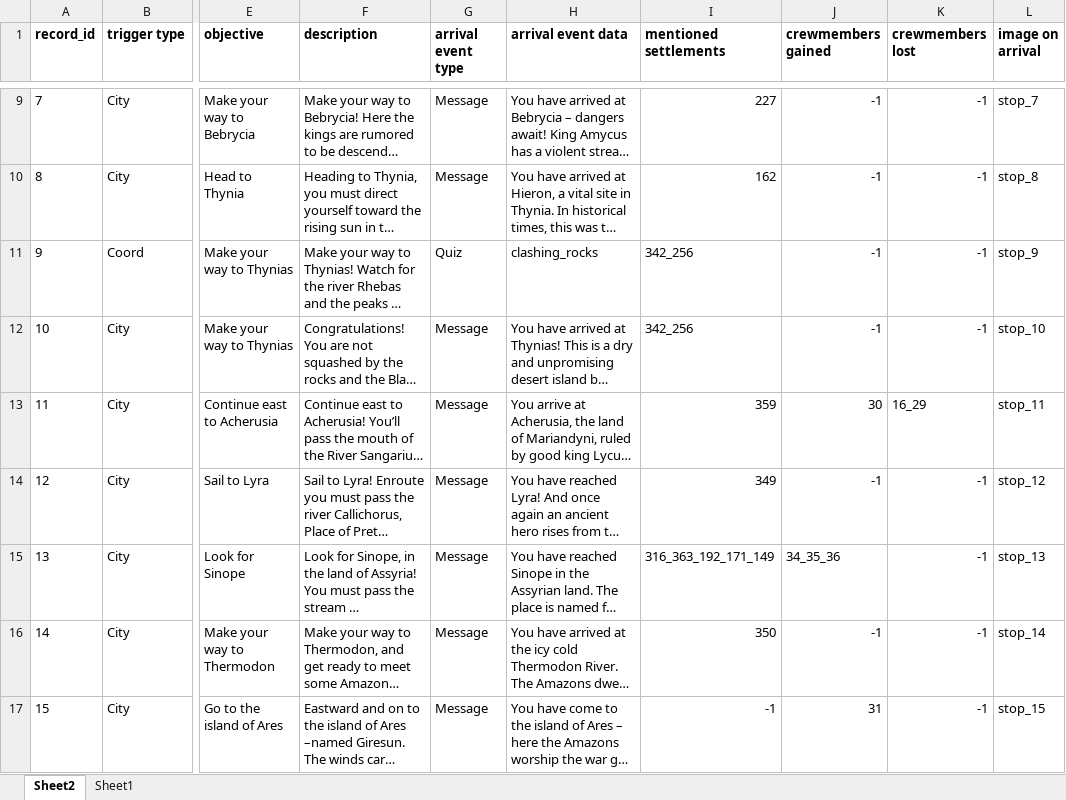
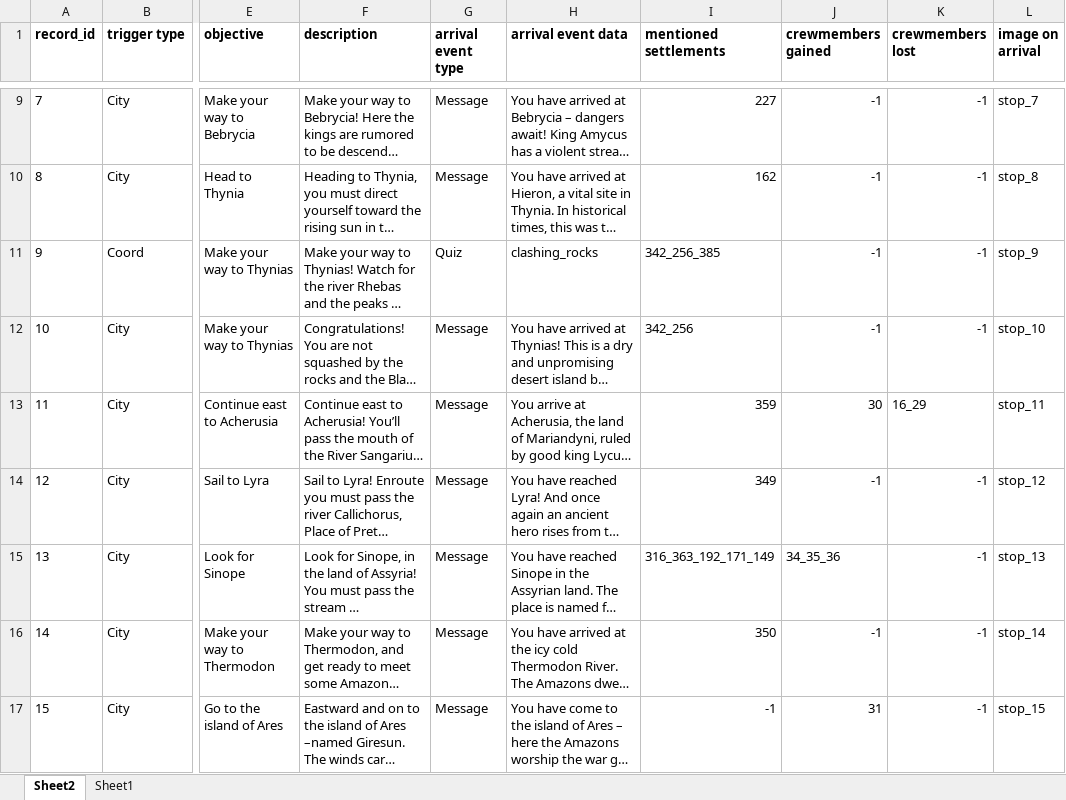
Before and after one commit to robcbryant/sailingwiththegods, an Excel workbook: Assets/Resources/mainquestline-kd.xlsx, sheet Sheet2, drawn as a sheet; only a part is shown, gaps mark what is left out; long unchanged cells end in …; values as stored, in another font and other column widths than the file's, no borders; table styles not drawn; the diff names each change by its address in the sheet, - before the commit and + after, or states it on an @@ line.

```diff
--- a/Assets/Resources/mainquestline-kd.xlsx (sheet Sheet2)
+++ b/Assets/Resources/mainquestline-kd.xlsx (sheet Sheet2)
-I11 (mentioned settlements): 342_256
+I11 (mentioned settlements): 342_256_385
```
Also changed, not shown: 18 other files.
